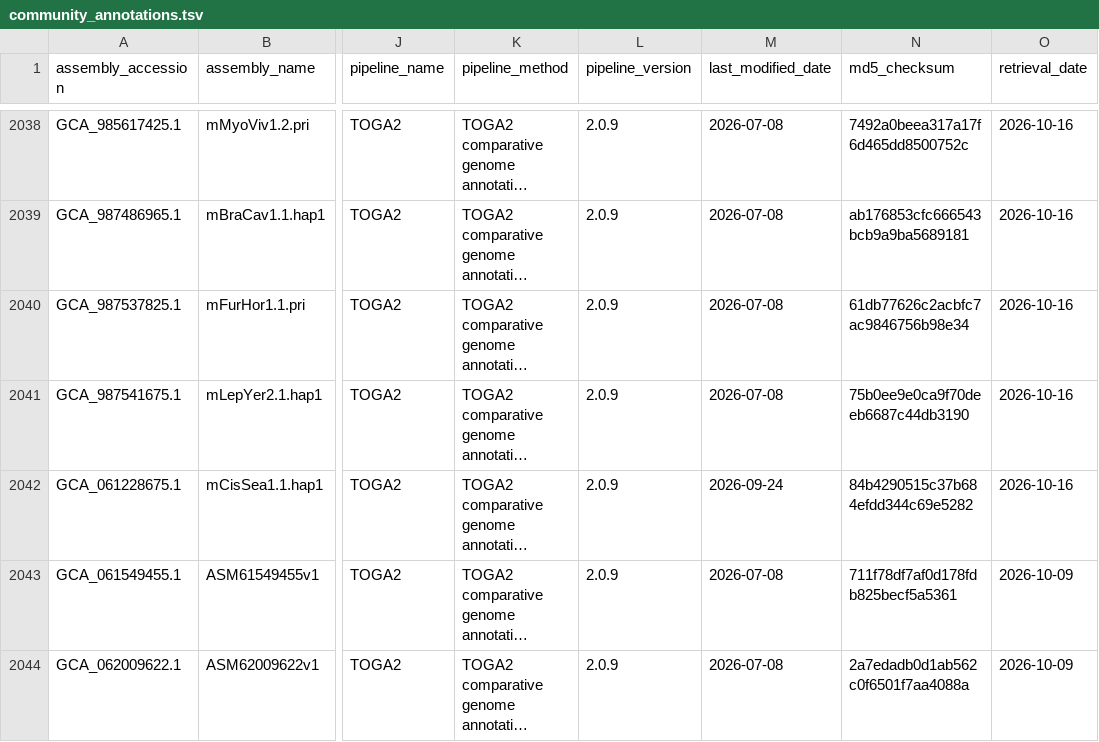
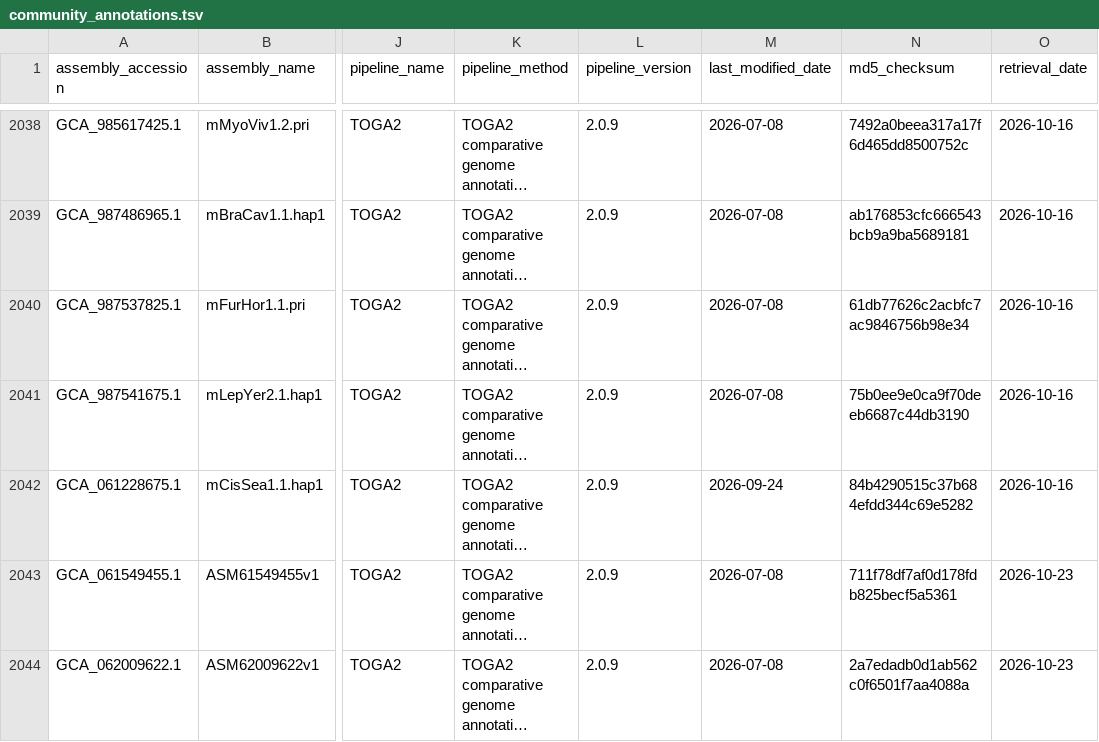
Before and after one commit to guigolab/genome-annotation-tracker, a TSV file: data/community_annotations.tsv, drawn as a sheet; only a part is shown, gaps mark what is left out; long unchanged cells end in …; the diff names each change by its address in the sheet, - before the commit and + after, or states it on an @@ line.

```diff
--- a/data/community_annotations.tsv
+++ b/data/community_annotations.tsv
-O2043:O2044 (retrieval_date): 2026-10-09
+O2043:O2044 (retrieval_date): 2026-10-23
```
